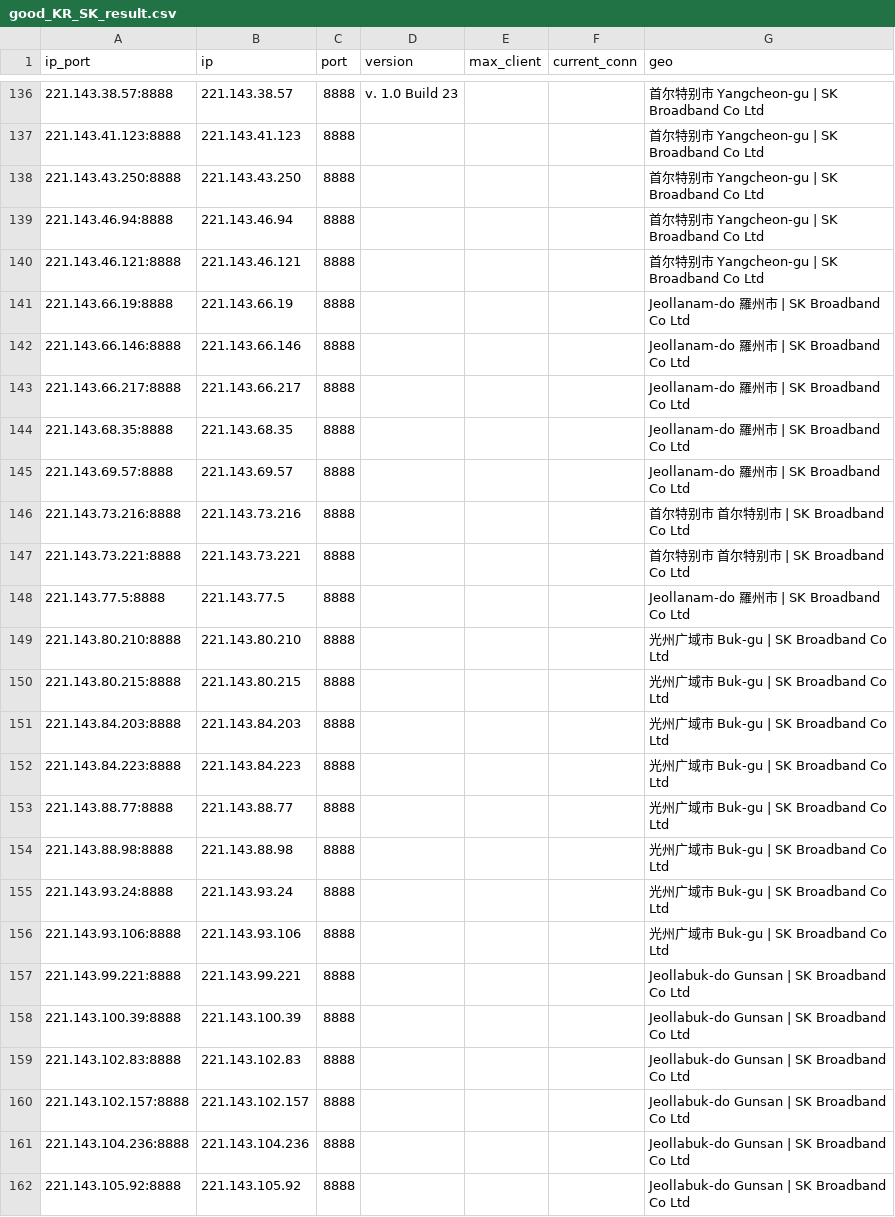
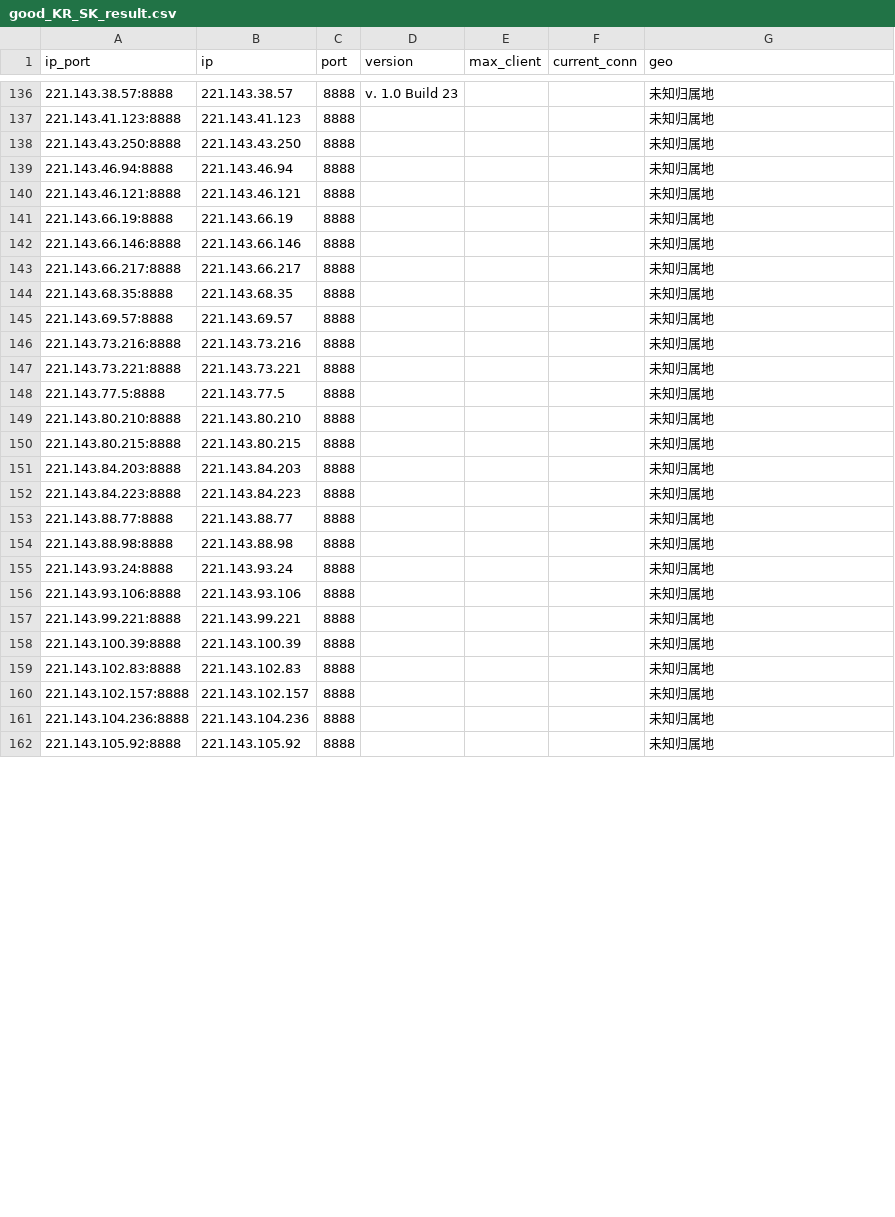
Before and after one commit to ykfy1/krsk, a CSV file: ip/good_KR_SK_result.csv, drawn as a sheet; only a part is shown, gaps mark what is left out; the diff covers the shown part only.

```diff
--- a/ip/good_KR_SK_result.csv
+++ b/ip/good_KR_SK_result.csv
@@ -136,27 +136,27 @@
-221.143.38.57:8888,221.143.38.57,8888,v. 1.0 Build 23,,,首尔特别市 Yangcheon-gu | SK Broadband Co Ltd
-221.143.41.123:8888,221.143.41.123,8888,,,,首尔特别市 Yangcheon-gu | SK Broadband Co Ltd
-221.143.43.250:8888,221.143.43.250,8888,,,,首尔特别市 Yangcheon-gu | SK Broadband Co Ltd
-221.143.46.94:8888,221.143.46.94,8888,,,,首尔特别市 Yangcheon-gu | SK Broadband Co Ltd
-221.143.46.121:8888,221.143.46.121,8888,,,,首尔特别市 Yangcheon-gu | SK Broadband Co Ltd
-221.143.66.19:8888,221.143.66.19,8888,,,,Jeollanam-do 羅州市 | SK Broadband Co Ltd
-221.143.66.146:8888,221.143.66.146,8888,,,,Jeollanam-do 羅州市 | SK Broadband Co Ltd
-221.143.66.217:8888,221.143.66.217,8888,,,,Jeollanam-do 羅州市 | SK Broadband Co Ltd
-221.143.68.35:8888,221.143.68.35,8888,,,,Jeollanam-do 羅州市 | SK Broadband Co Ltd
-221.143.69.57:8888,221.143.69.57,8888,,,,Jeollanam-do 羅州市 | SK Broadband Co Ltd
-221.143.73.216:8888,221.143.73.216,8888,,,,首尔特别市 首尔特别市 | SK Broadband Co Ltd
-221.143.73.221:8888,221.143.73.221,8888,,,,首尔特别市 首尔特别市 | SK Broadband Co Ltd
-221.143.77.5:8888,221.143.77.5,8888,,,,Jeollanam-do 羅州市 | SK Broadband Co Ltd
-221.143.80.210:8888,221.143.80.210,8888,,,,光州广域市 Buk-gu | SK Broadband Co Ltd
-221.143.80.215:8888,221.143.80.215,8888,,,,光州广域市 Buk-gu | SK Broadband Co Ltd
-221.143.84.203:8888,221.143.84.203,8888,,,,光州广域市 Buk-gu | SK Broadband Co Ltd
-221.143.84.223:8888,221.143.84.223,8888,,,,光州广域市 Buk-gu | SK Broadband Co Ltd
-221.143.88.77:8888,221.143.88.77,8888,,,,光州广域市 Buk-gu | SK Broadband Co Ltd
-221.143.88.98:8888,221.143.88.98,8888,,,,光州广域市 Buk-gu | SK Broadband Co Ltd
-221.143.93.24:8888,221.143.93.24,8888,,,,光州广域市 Buk-gu | SK Broadband Co Ltd
-221.143.93.106:8888,221.143.93.106,8888,,,,光州广域市 Buk-gu | SK Broadband Co Ltd
-221.143.99.221:8888,221.143.99.221,8888,,,,Jeollabuk-do Gunsan | SK Broadband Co Ltd
-221.143.100.39:8888,221.143.100.39,8888,,,,Jeollabuk-do Gunsan | SK Broadband Co Ltd
-221.143.102.83:8888,221.143.102.83,8888,,,,Jeollabuk-do Gunsan | SK Broadband Co Ltd
-221.143.102.157:8888,221.143.102.157,8888,,,,Jeollabuk-do Gunsan | SK Broadband Co Ltd
-221.143.104.236:8888,221.143.104.236,8888,,,,Jeollabuk-do Gunsan | SK Broadband Co Ltd
-221.143.105.92:8888,221.143.105.92,8888,,,,Jeollabuk-do Gunsan | SK Broadband Co Ltd
+221.143.38.57:8888,221.143.38.57,8888,v. 1.0 Build 23,,,未知归属地
+221.143.41.123:8888,221.143.41.123,8888,,,,未知归属地
+221.143.43.250:8888,221.143.43.250,8888,,,,未知归属地
+221.143.46.94:8888,221.143.46.94,8888,,,,未知归属地
+221.143.46.121:8888,221.143.46.121,8888,,,,未知归属地
+221.143.66.19:8888,221.143.66.19,8888,,,,未知归属地
+221.143.66.146:8888,221.143.66.146,8888,,,,未知归属地
+221.143.66.217:8888,221.143.66.217,8888,,,,未知归属地
+221.143.68.35:8888,221.143.68.35,8888,,,,未知归属地
+221.143.69.57:8888,221.143.69.57,8888,,,,未知归属地
+221.143.73.216:8888,221.143.73.216,8888,,,,未知归属地
+221.143.73.221:8888,221.143.73.221,8888,,,,未知归属地
+221.143.77.5:8888,221.143.77.5,8888,,,,未知归属地
+221.143.80.210:8888,221.143.80.210,8888,,,,未知归属地
+221.143.80.215:8888,221.143.80.215,8888,,,,未知归属地
+221.143.84.203:8888,221.143.84.203,8888,,,,未知归属地
+221.143.84.223:8888,221.143.84.223,8888,,,,未知归属地
+221.143.88.77:8888,221.143.88.77,8888,,,,未知归属地
+221.143.88.98:8888,221.143.88.98,8888,,,,未知归属地
+221.143.93.24:8888,221.143.93.24,8888,,,,未知归属地
+221.143.93.106:8888,221.143.93.106,8888,,,,未知归属地
+221.143.99.221:8888,221.143.99.221,8888,,,,未知归属地
+221.143.100.39:8888,221.143.100.39,8888,,,,未知归属地
+221.143.102.83:8888,221.143.102.83,8888,,,,未知归属地
+221.143.102.157:8888,221.143.102.157,8888,,,,未知归属地
+221.143.104.236:8888,221.143.104.236,8888,,,,未知归属地
+221.143.105.92:8888,221.143.105.92,8888,,,,未知归属地
```
Also changed, not shown: 2 added rows, 3 removed rows and 67 edited cells elsewhere in this file, 5 other files.
